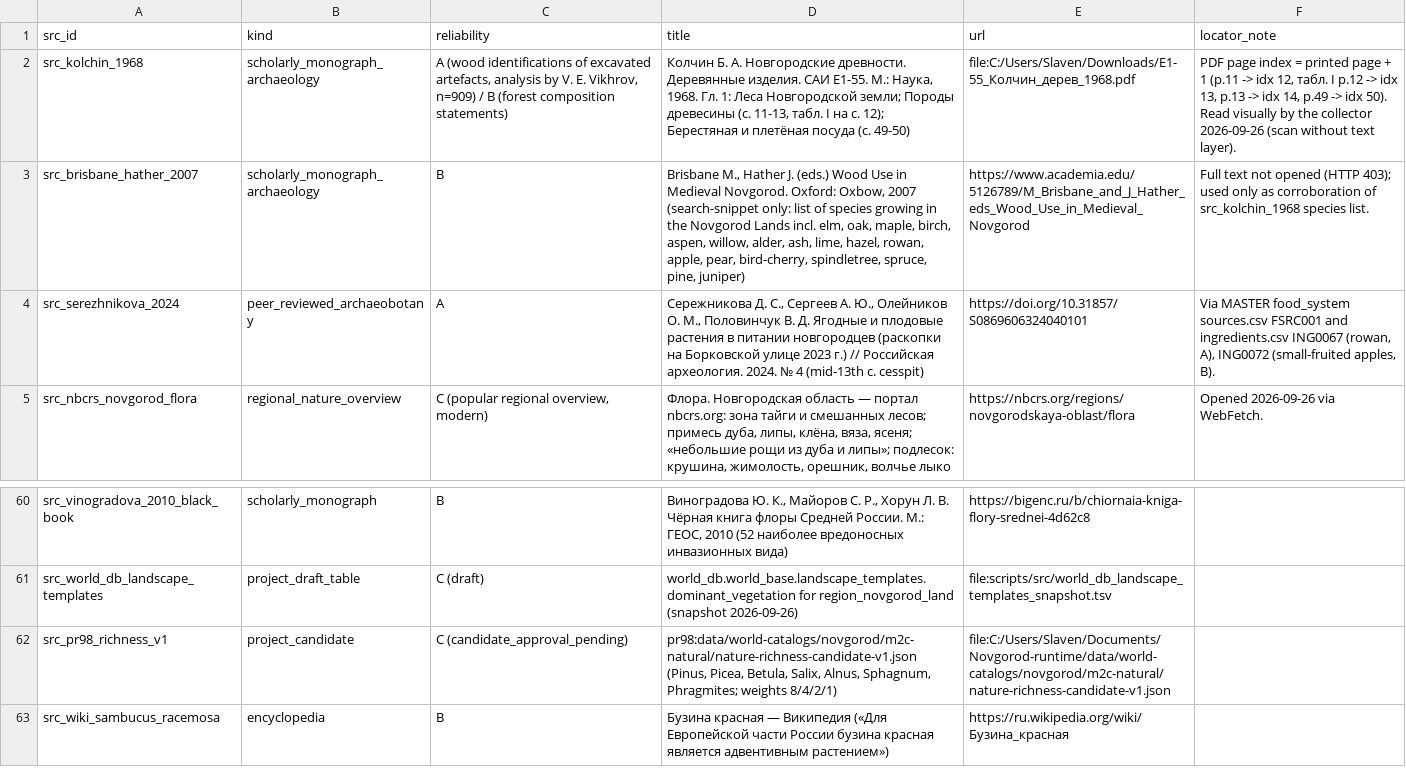
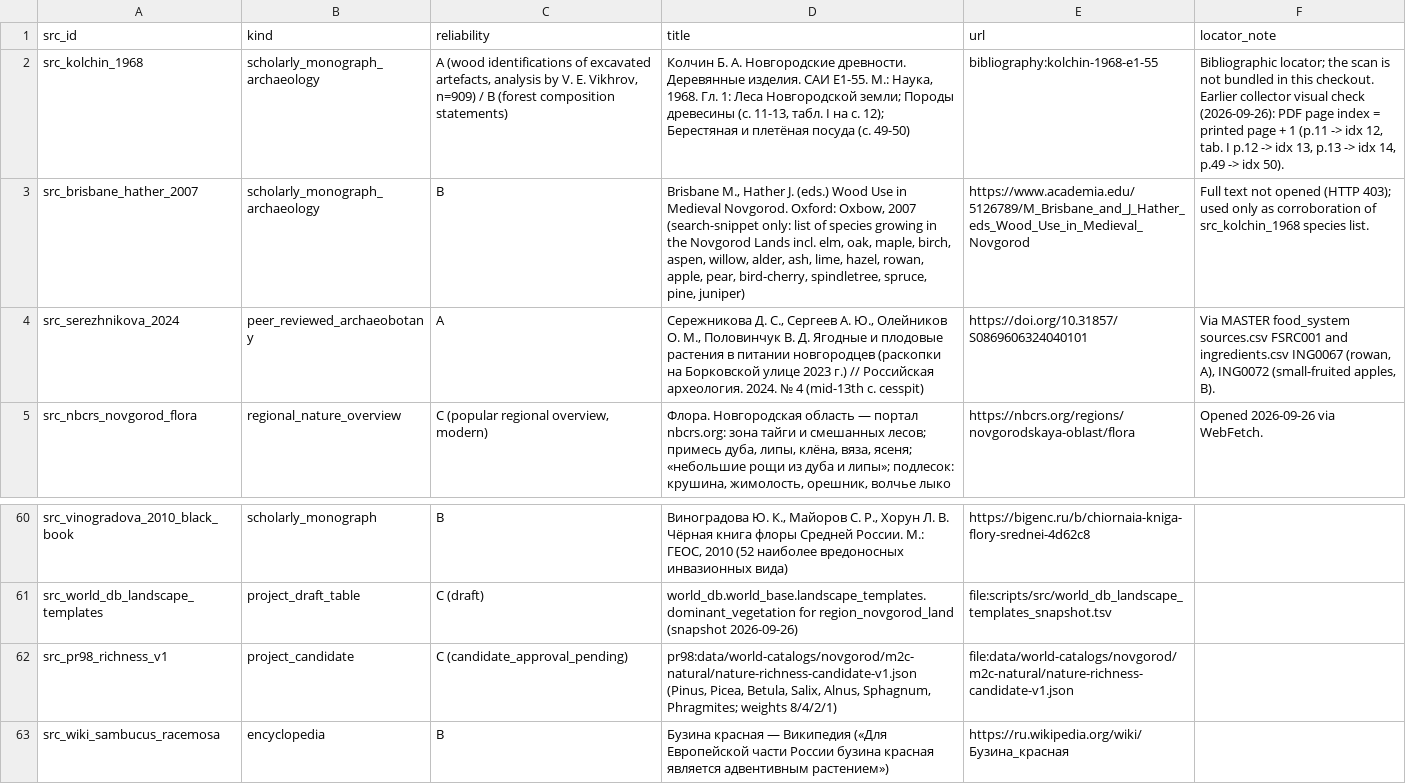
Before and after one commit to PavelSlaven/Novgorod1230, a CSV file: data/world-catalogs/novgorod/game-base-v1/flora-trees-shrubs/flora/sources.csv, drawn as a sheet; only a part is shown, gaps mark what is left out; the diff names each change by its address in the sheet, - before the commit and + after, or states it on an @@ line.

```diff
--- a/data/world-catalogs/novgorod/game-base-v1/flora-trees-shrubs/flora/sources.csv
+++ b/data/world-catalogs/novgorod/game-base-v1/flora-trees-shrubs/flora/sources.csv
-E2 (url): file:C:/Users/Slaven/Downloads/Е1-55_Колчин_дерев_1968.pdf
+E2 (url): bibliography:kolchin-1968-e1-55
-F2 (locator_note): PDF page index = printed page + 1 (p.11 -> idx 12, табл. I p.12 -> idx 13, p.13 -> idx 14, p.49 -> idx 50). Read visually by the collector 2026-09-26 (scan without text layer).
+F2 (locator_note): Bibliographic locator; the scan is not bundled in this checkout. Earlier collector visual check (2026-09-26): PDF page index = printed page + 1 (p.11 -> idx 12, tab. I p.12 -> idx 13, p.13 -> idx 14, p.49 -> idx 50).
-E62 (url): file:C:/Users/Slaven/Documents/Novgorod-runtime/data/world-catalogs/novgorod/m2c-natural/nature-richness-candidate-v1.json
+E62 (url): file:data/world-catalogs/novgorod/m2c-natural/nature-richness-candidate-v1.json
```
Also changed, not shown: data/world-catalogs/novgorod/game-base-v1/buildings-interiors-containers/sources.csv, 37 other files.
